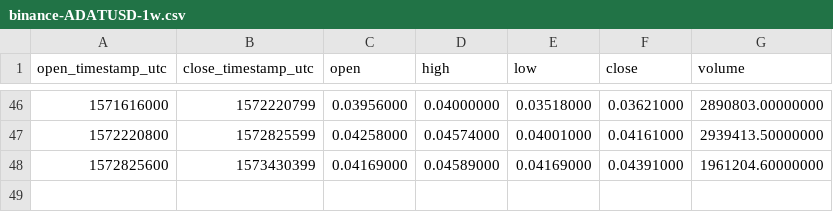
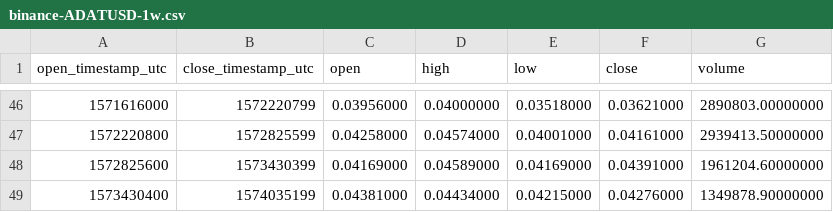
Before and after one commit to cryptobigbro/binance-ADATUSD, a CSV file: binance-ADATUSD-1w.csv, drawn as a sheet; only a part is shown, gaps mark what is left out; the diff names each change by its address in the sheet, - before the commit and + after, or states it on an @@ line.

```diff
--- a/binance-ADATUSD-1w.csv
+++ b/binance-ADATUSD-1w.csv
+row 49: 1573430400 | 1574035199 | 0.04381000 | 0.04434000 | 0.04215000 | 0.04276000 | 1349878.90000000
```
Also changed, not shown: binance-ADATUSD-1d.csv, binance-ADATUSD-1h.csv.
